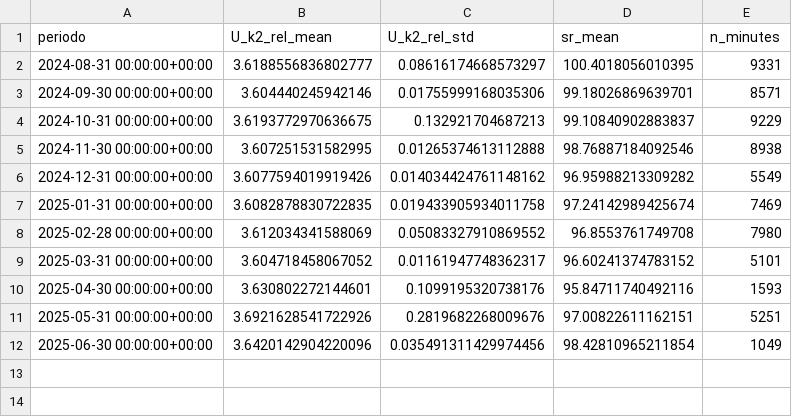
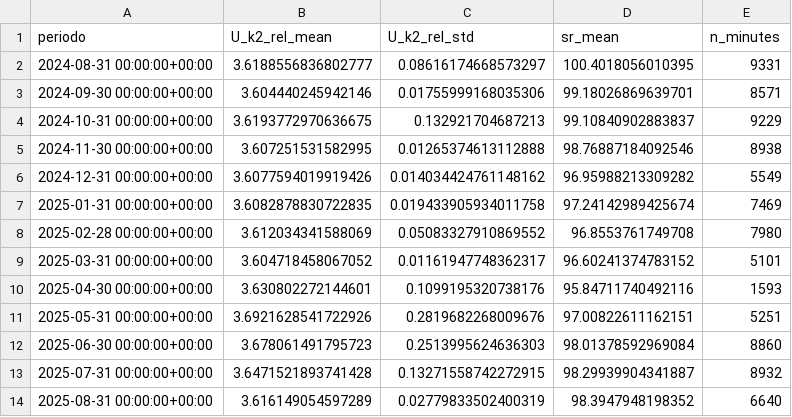
Before and after one commit to nicoleits/ATAMOSTEC, a CSV file: propagacion de errores/ref_cell/mediodia_solar/sr_uncertainty_by_month.csv, drawn as a sheet.

```diff
--- a/propagacion de errores/ref_cell/mediodia_solar/sr_uncertainty_by_month.csv
+++ b/propagacion de errores/ref_cell/mediodia_solar/sr_uncertainty_by_month.csv
@@ -11,2 +11,4 @@ periodo,U_k2_rel_mean,U_k2_rel_std,sr_mean,n_minutes
 2025-05-31 00:00:00+00:00,3.6921628541722926,0.2819682268009676,97.00822611162151,5251
-2025-06-30 00:00:00+00:00,3.6420142904220096,0.035491311429974456,98.42810965211854,1049
+2025-06-30 00:00:00+00:00,3.678061491795723,0.2513995624636303,98.01378592969084,8860
+2025-07-31 00:00:00+00:00,3.6471521893741428,0.13271558742272915,98.29939904341887,8932
+2025-08-31 00:00:00+00:00,3.616149054597289,0.02779833502400319,98.3947948198352,6640
```
Also changed, not shown: propagacion de errores/ref_cell/mediodia_solar/sr_monthly_abs_with_U.csv, propagacion de errores/ref_cell/mediodia_solar/sr_weekly_abs_with_U.csv, 45 other files.
